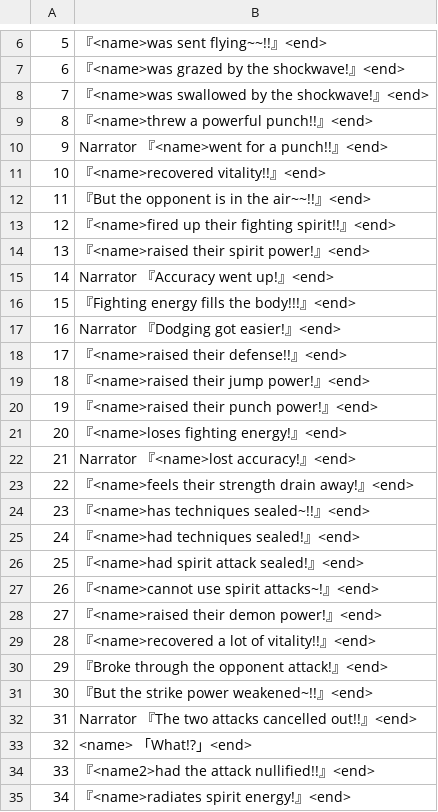
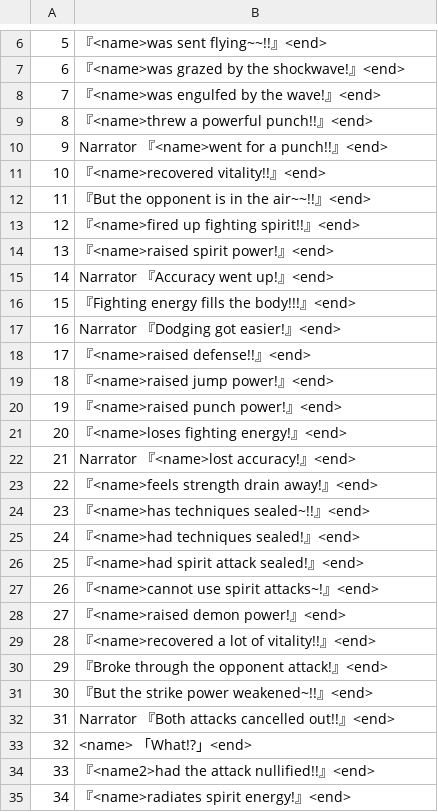
Before and after one commit to maioni/Yuyu-Hakusho-Tokubetsuhen_SFC, a TSV file: enUS/tr_000.tsv, drawn as a sheet; only a part is shown, gaps mark what is left out; the diff covers the shown part only.

```diff
--- a/enUS/tr_000.tsv
+++ b/enUS/tr_000.tsv
@@ -7,3 +7,3 @@
 6	『<name>was grazed by the shockwave!』<end>
-7	『<name>was swallowed by the shockwave!』<end>
+7	『<name>was engulfed by the wave!』<end>
 8	『<name>threw a powerful punch!!』<end>
@@ -12,4 +12,4 @@
 11	『But the opponent is in the air~~!!』<end>
-12	『<name>fired up their fighting spirit!!』<end>
-13	『<name>raised their spirit power!』<end>
+12	『<name>fired up fighting spirit!!』<end>
+13	『<name>raised spirit power!』<end>
 14	Narrator 『Accuracy went up!』<end>
@@ -17,8 +17,8 @@
 16	Narrator 『Dodging got easier!』<end>
-17	『<name>raised their defense!!』<end>
-18	『<name>raised their jump power!』<end>
-19	『<name>raised their punch power!』<end>
+17	『<name>raised defense!!』<end>
+18	『<name>raised jump power!』<end>
+19	『<name>raised punch power!』<end>
 20	『<name>loses fighting energy!』<end>
 21	Narrator 『<name>lost accuracy!』<end>
-22	『<name>feels their strength drain away!』<end>
+22	『<name>feels strength drain away!』<end>
 23	『<name>has techniques sealed~!!』<end>
@@ -27,3 +27,3 @@
 26	『<name>cannot use spirit attacks~!』<end>
-27	『<name>raised their demon power!』<end>
+27	『<name>raised demon power!』<end>
 28	『<name>recovered a lot of vitality!!』<end>
@@ -31,3 +31,3 @@
 30	『But the strike power weakened~!!』<end>
-31	Narrator 『The two attacks cancelled out!!』<end>
+31	Narrator 『Both attacks cancelled out!!』<end>
 32	<name> 「What!?」<end>
```
Also changed, not shown: 7 edited cells elsewhere in this file, enUS/tr_070.tsv, enUS/tr_180.tsv, 1 other file.
